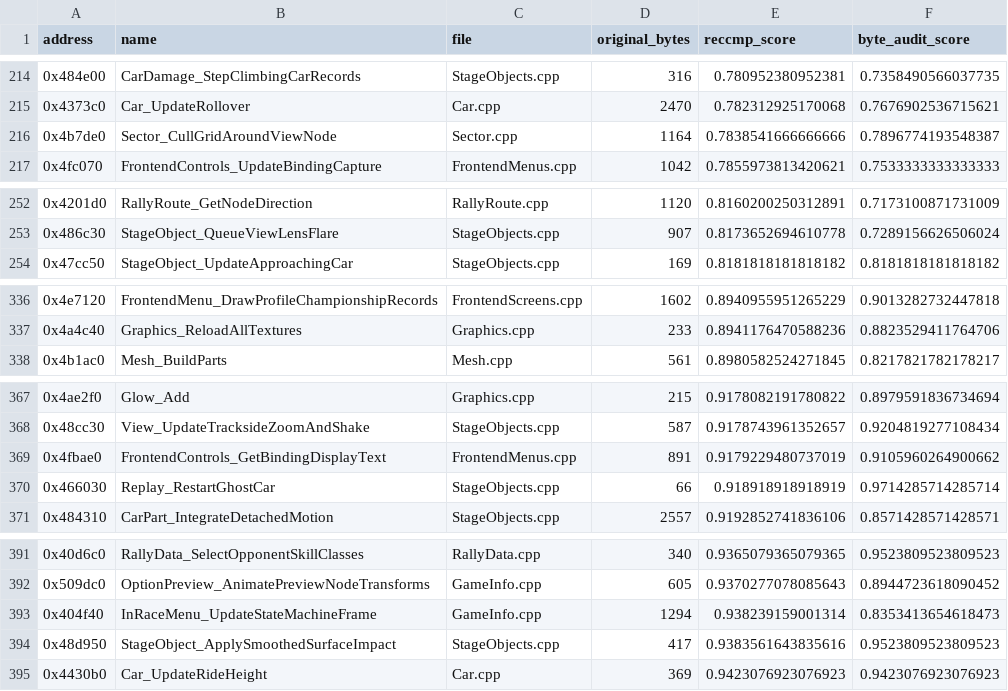
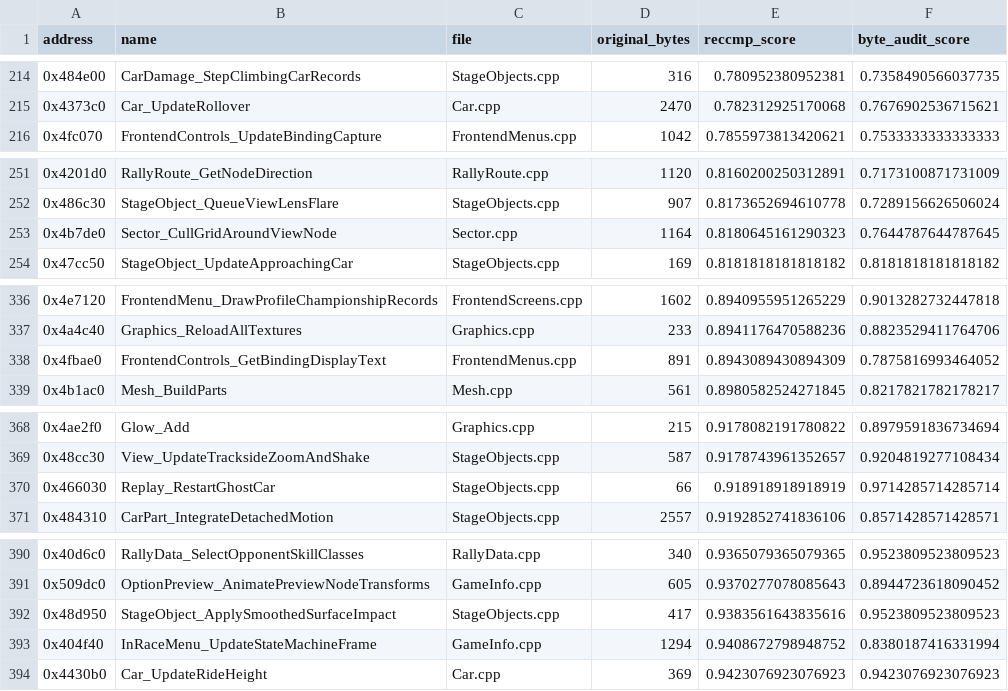
Before and after one commit to pablocpas/CMR2Decomp, a TSV file: CMR2PROGRESS/nonmatching.tsv, drawn as a sheet; only a part is shown, gaps mark what is left out; the diff covers the shown part only.

```diff
--- a/CMR2PROGRESS/nonmatching.tsv
+++ b/CMR2PROGRESS/nonmatching.tsv
@@ -215,3 +215,2 @@ address	name	file	original_bytes	reccmp_score	byte_audit_score
 0x4373c0	Car_UpdateRollover	Car.cpp	2470	0.782312925170068	0.7676902536715621
-0x4b7de0	Sector_CullGridAroundViewNode	Sector.cpp	1164	0.7838541666666666	0.7896774193548387
 0x4fc070	FrontendControls_UpdateBindingCapture	FrontendMenus.cpp	1042	0.7855973813420621	0.7533333333333333
@@ -253,2 +252,3 @@ address	name	file	original_bytes	reccmp_score	byte_audit_score
 0x486c30	StageObject_QueueViewLensFlare	StageObjects.cpp	907	0.8173652694610778	0.7289156626506024
+0x4b7de0	Sector_CullGridAroundViewNode	Sector.cpp	1164	0.8180645161290323	0.7644787644787645
 0x47cc50	StageObject_UpdateApproachingCar	StageObjects.cpp	169	0.8181818181818182	0.8181818181818182
@@ -337,2 +337,3 @@ address	name	file	original_bytes	reccmp_score	byte_audit_score
 0x4a4c40	Graphics_ReloadAllTextures	Graphics.cpp	233	0.8941176470588236	0.8823529411764706
+0x4fbae0	FrontendControls_GetBindingDisplayText	FrontendMenus.cpp	891	0.8943089430894309	0.7875816993464052
 0x4b1ac0	Mesh_BuildParts	Mesh.cpp	561	0.8980582524271845	0.8217821782178217
@@ -368,3 +369,2 @@ address	name	file	original_bytes	reccmp_score	byte_audit_score
 0x48cc30	View_UpdateTracksideZoomAndShake	StageObjects.cpp	587	0.9178743961352657	0.9204819277108434
-0x4fbae0	FrontendControls_GetBindingDisplayText	FrontendMenus.cpp	891	0.9179229480737019	0.9105960264900662
 0x466030	Replay_RestartGhostCar	StageObjects.cpp	66	0.918918918918919	0.9714285714285714
@@ -392,4 +391,4 @@ address	name	file	original_bytes	reccmp_score	byte_audit_score
 0x509dc0	OptionPreview_AnimatePreviewNodeTransforms	GameInfo.cpp	605	0.9370277078085643	0.8944723618090452
-0x404f40	InRaceMenu_UpdateStateMachineFrame	GameInfo.cpp	1294	0.938239159001314	0.8353413654618473
 0x48d950	StageObject_ApplySmoothedSurfaceImpact	StageObjects.cpp	417	0.9383561643835616	0.9523809523809523
+0x404f40	InRaceMenu_UpdateStateMachineFrame	GameInfo.cpp	1294	0.9408672798948752	0.8380187416331994
 0x4430b0	Car_UpdateRideHeight	Car.cpp	369	0.9423076923076923	0.9423076923076923
```
Also changed, not shown: 1 removed row elsewhere in this file, 7 other files.
